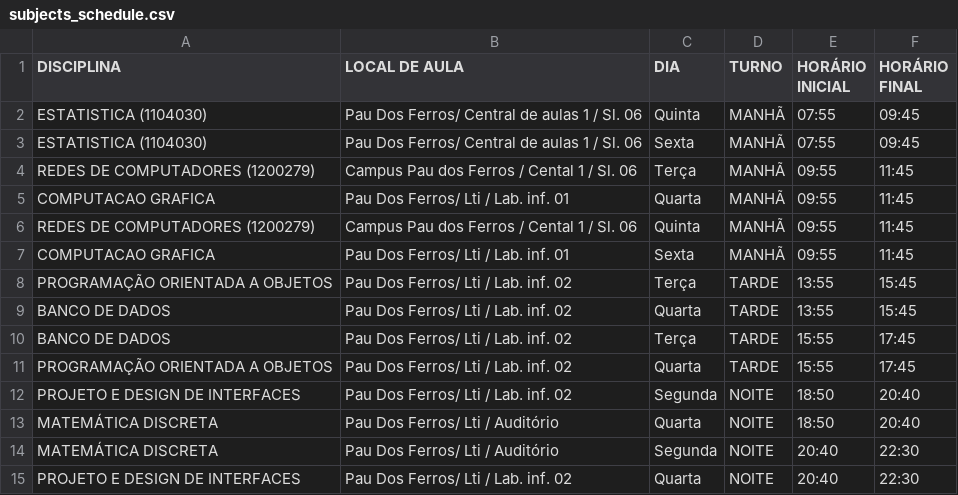
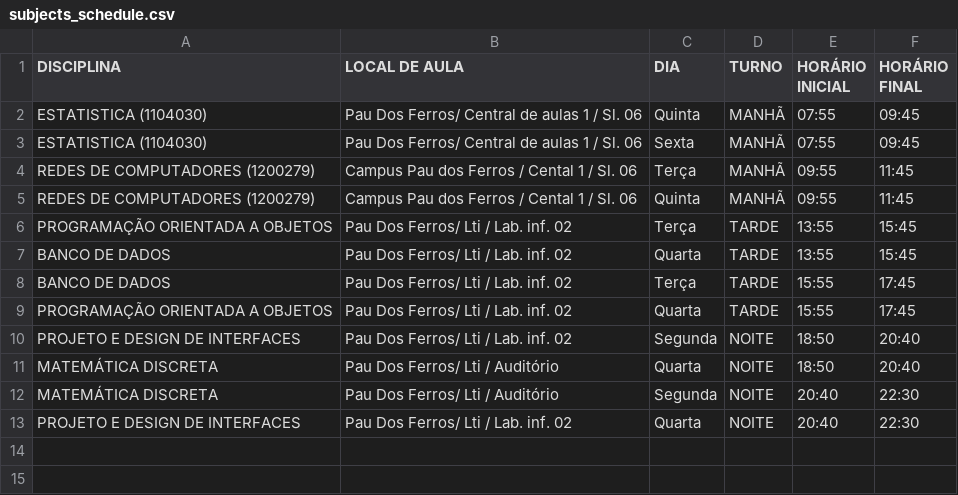
Before and after one commit to gustavo-f0ntz/SIGAACollector, a CSV file: output/subjects_schedule.csv, drawn as a sheet.

```diff
--- a/output/subjects_schedule.csv
+++ b/output/subjects_schedule.csv
@@ -4,5 +4,3 @@ ESTATISTICA (1104030),Pau Dos Ferros/ Central de aulas 1 / Sl. 06,Sexta,MANHÃ,0
 REDES DE COMPUTADORES (1200279),Campus Pau dos Ferros / Cental 1 / Sl. 06,Terça,MANHÃ,09:55,11:45
-COMPUTACAO GRAFICA,Pau Dos Ferros/ Lti / Lab. inf. 01,Quarta,MANHÃ,09:55,11:45
 REDES DE COMPUTADORES (1200279),Campus Pau dos Ferros / Cental 1 / Sl. 06,Quinta,MANHÃ,09:55,11:45
-COMPUTACAO GRAFICA,Pau Dos Ferros/ Lti / Lab. inf. 01,Sexta,MANHÃ,09:55,11:45
 PROGRAMAÇÃO ORIENTADA A OBJETOS,Pau Dos Ferros/ Lti / Lab. inf. 02,Terça,TARDE,13:55,15:45
```
Also changed, not shown: 1 other file.
